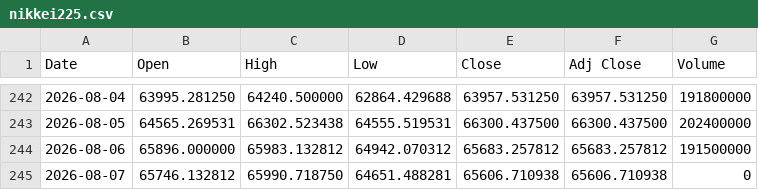
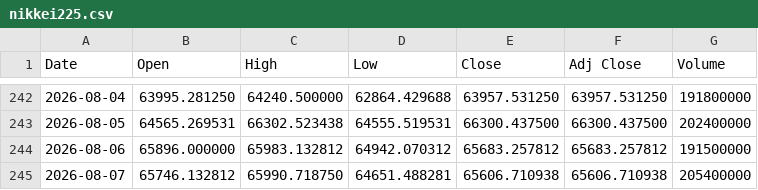
Before and after one commit to yamaccu/marketdata, a CSV file: data/nikkei225.csv, drawn as a sheet; only a part is shown, gaps mark what is left out.

```diff
--- a/data/nikkei225.csv
+++ b/data/nikkei225.csv
@@ -244,2 +244,2 @@ Date,Open,High,Low,Close,Adj Close,Volume
 2026-08-06,65896.000000,65983.132812,64942.070312,65683.257812,65683.257812,191500000
-2026-08-07,65746.132812,65990.718750,64651.488281,65606.710938,65606.710938,0
+2026-08-07,65746.132812,65990.718750,64651.488281,65606.710938,65606.710938,205400000
```
Also changed, not shown: data/bitcoin.csv, data/bitcoin_1h.csv, 3 other files.
